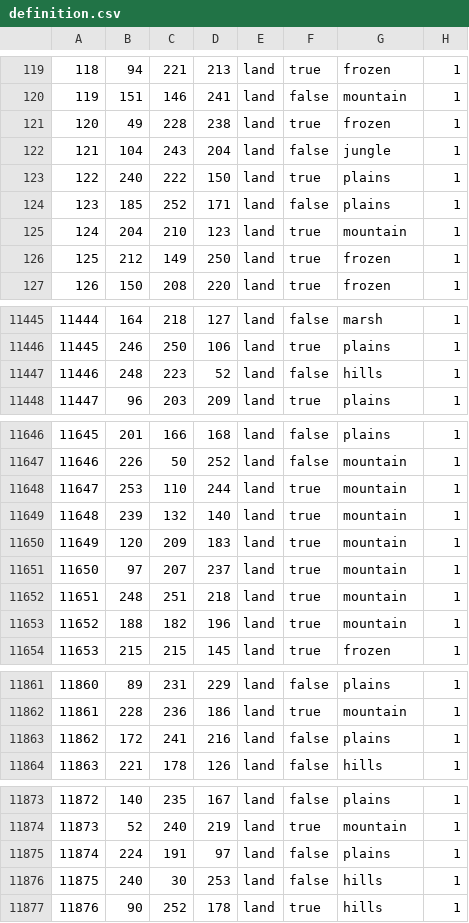
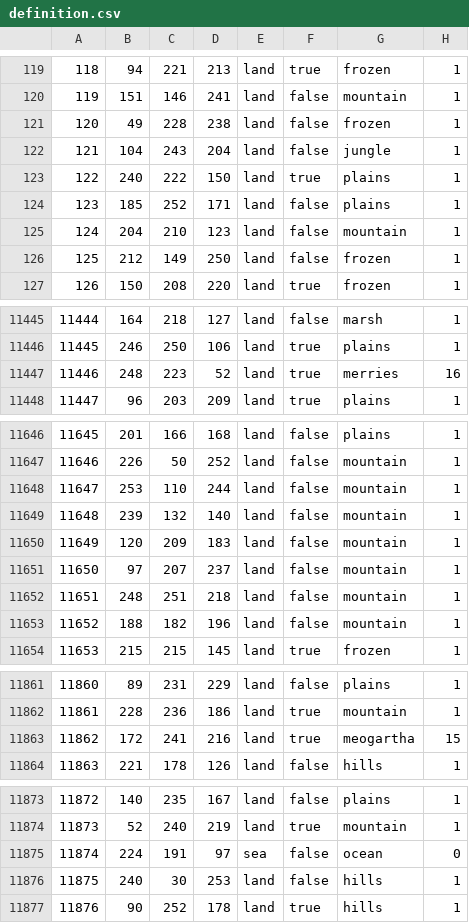
Before and after one commit to Weeny-Pouchkinn/Legacy-of-Kattail, a CSV file: map/definition.csv, drawn as a sheet; only a part is shown, gaps mark what is left out; the diff covers the shown part only.

Commit message:
Space stuff + merries (for shits n giggles)

```diff
--- a/map/definition.csv
+++ b/map/definition.csv
@@ -120,3 +120,3 @@
 119;151;146;241;land;false;mountain;1
-120;49;228;238;land;true;frozen;1
+120;49;228;238;land;false;frozen;1
 121;104;243;204;land;false;jungle;1
@@ -124,4 +124,4 @@
 123;185;252;171;land;false;plains;1
-124;204;210;123;land;true;mountain;1
-125;212;149;250;land;true;frozen;1
+124;204;210;123;land;false;mountain;1
+125;212;149;250;land;false;frozen;1
 126;150;208;220;land;true;frozen;1
@@ -11446,3 +11446,3 @@
 11445;246;250;106;land;true;plains;1
-11446;248;223;52;land;false;hills;1
+11446;248;223;52;land;true;merries;16
 11447;96;203;209;land;true;plains;1
@@ -11647,8 +11647,8 @@
 11646;226;50;252;land;false;mountain;1
-11647;253;110;244;land;true;mountain;1
-11648;239;132;140;land;true;mountain;1
-11649;120;209;183;land;true;mountain;1
-11650;97;207;237;land;true;mountain;1
-11651;248;251;218;land;true;mountain;1
-11652;188;182;196;land;true;mountain;1
+11647;253;110;244;land;false;mountain;1
+11648;239;132;140;land;false;mountain;1
+11649;120;209;183;land;false;mountain;1
+11650;97;207;237;land;false;mountain;1
+11651;248;251;218;land;false;mountain;1
+11652;188;182;196;land;false;mountain;1
 11653;215;215;145;land;true;frozen;1
@@ -11862,3 +11862,3 @@
 11861;228;236;186;land;true;mountain;1
-11862;172;241;216;land;false;plains;1
+11862;172;241;216;land;true;meogartha;15
 11863;221;178;126;land;false;hills;1
@@ -11874,3 +11874,3 @@
 11873;52;240;219;land;true;mountain;1
-11874;224;191;97;land;false;plains;1
+11874;224;191;97;sea;false;ocean;0
 11875;240;30;253;land;false;hills;1
```
Also changed, not shown: 97 edited cells elsewhere in this file, 36 other files.
